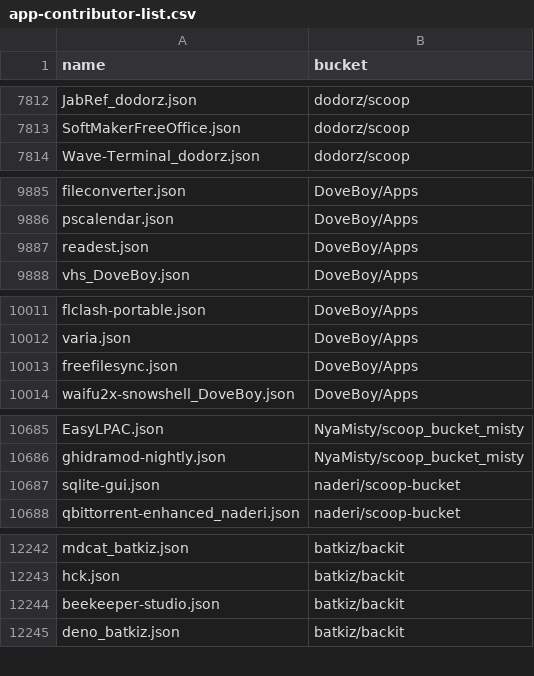
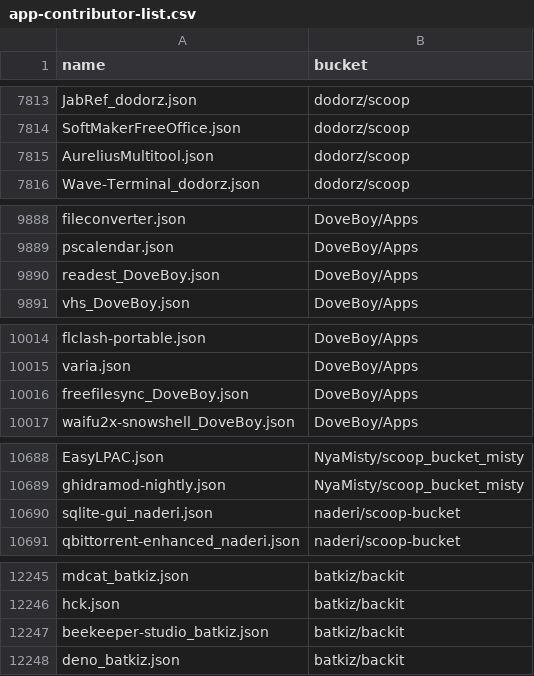
Before and after one commit to XiHanQWQ/scoop-apps, a CSV file: app-contributor-list.csv, drawn as a sheet; only a part is shown, gaps mark what is left out; the diff covers the shown part only.

```diff
--- a/app-contributor-list.csv
+++ b/app-contributor-list.csv
@@ -7813,2 +7814,3 @@ JabRef_dodorz.json,dodorz/scoop
 SoftMakerFreeOffice.json,dodorz/scoop
+AureliusMultitool.json,dodorz/scoop
 Wave-Terminal_dodorz.json,dodorz/scoop
@@ -9886,3 +9889,3 @@ fileconverter.json,DoveBoy/Apps
 pscalendar.json,DoveBoy/Apps
-readest.json,DoveBoy/Apps
+readest_DoveBoy.json,DoveBoy/Apps
 vhs_DoveBoy.json,DoveBoy/Apps
@@ -10012,3 +10015,3 @@ flclash-portable.json,DoveBoy/Apps
 varia.json,DoveBoy/Apps
-freefilesync.json,DoveBoy/Apps
+freefilesync_DoveBoy.json,DoveBoy/Apps
 waifu2x-snowshell_DoveBoy.json,DoveBoy/Apps
@@ -10686,3 +10689,3 @@ EasyLPAC.json,NyaMisty/scoop_bucket_misty
 ghidramod-nightly.json,NyaMisty/scoop_bucket_misty
-sqlite-gui.json,naderi/scoop-bucket
+sqlite-gui_naderi.json,naderi/scoop-bucket
 qbittorrent-enhanced_naderi.json,naderi/scoop-bucket
@@ -12243,3 +12246,3 @@ mdcat_batkiz.json,batkiz/backit
 hck.json,batkiz/backit
-beekeeper-studio.json,batkiz/backit
+beekeeper-studio_batkiz.json,batkiz/backit
 deno_batkiz.json,batkiz/backit
```
Also changed, not shown: 4 added rows, 1 moved row and 1 edited cell elsewhere in this file, 59 other files.
